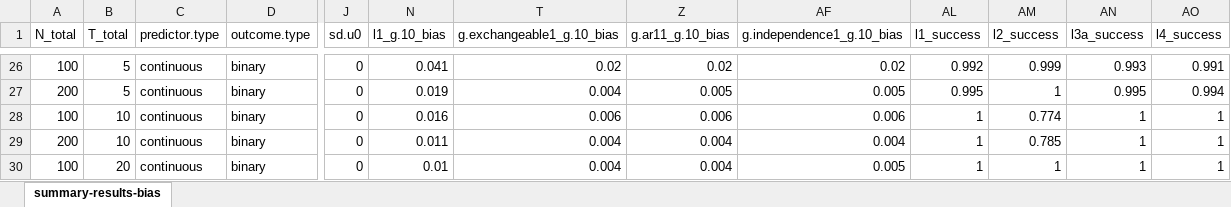
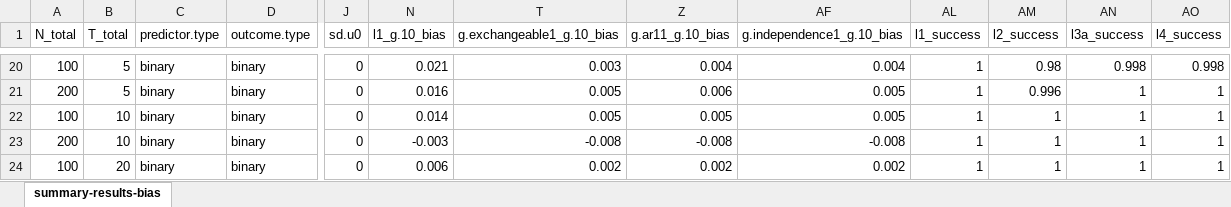
Before and after one commit to wardeiling/Master-Thesis, an Excel workbook: simulation_results_glmm/April10_fullsimulation/summary-results-bias-edit2.xlsx, sheet summary-results-bias, drawn as a sheet; only a part is shown, gaps mark what is left out; values as stored, in another font and other column widths than the file's, no borders; conditional formats and table styles not drawn; addresses are those after the commit; the diff covers the shown part only; the diff names each change by its address in the sheet, - before the commit and + after, or states it on an @@ line.

```diff
--- a/simulation_results_glmm/April10_fullsimulation/summary-results-bias-edit2.xlsx (sheet summary-results-bias)
+++ b/simulation_results_glmm/April10_fullsimulation/summary-results-bias-edit2.xlsx (sheet summary-results-bias)
-C20:C24 (predictor.type): continuous
+C20:C24 (predictor.type): binary
-N20 (l1_g.10_bias): 0.041
+N20 (l1_g.10_bias): 0.021
-T20 (g.exchangeable1_g.10_bias): 0.02
+T20 (g.exchangeable1_g.10_bias): 0.003
-Z20 (g.ar11_g.10_bias): 0.02
+Z20 (g.ar11_g.10_bias): 0.004
-AF20 (g.independence1_g.10_bias): 0.02
+AF20 (g.independence1_g.10_bias): 0.004
-AL20 (l1_success): 0.992
+AL20 (l1_success): 1
-AM20 (l2_success): 0.999
+AM20 (l2_success): 0.98
-AN20 (l3a_success): 0.993
+AN20 (l3a_success): 0.998
-AO20 (l4_success): 0.991
+AO20 (l4_success): 0.998
-N21 (l1_g.10_bias): 0.019
+N21 (l1_g.10_bias): 0.016
-T21 (g.exchangeable1_g.10_bias): 0.004
+T21 (g.exchangeable1_g.10_bias): 0.005
-Z21 (g.ar11_g.10_bias): 0.005
+Z21 (g.ar11_g.10_bias): 0.006
-AL21 (l1_success): 0.995
+AL21 (l1_success): 1
-AM21 (l2_success): 1
+AM21 (l2_success): 0.996
-AN21 (l3a_success): 0.995
+AN21 (l3a_success): 1
-AO21 (l4_success): 0.994
+AO21 (l4_success): 1
-N22 (l1_g.10_bias): 0.016
+N22 (l1_g.10_bias): 0.014
-T22 (g.exchangeable1_g.10_bias): 0.006
+T22 (g.exchangeable1_g.10_bias): 0.005
-Z22 (g.ar11_g.10_bias): 0.006
+Z22 (g.ar11_g.10_bias): 0.005
-AF22 (g.independence1_g.10_bias): 0.006
+AF22 (g.independence1_g.10_bias): 0.005
-AM22 (l2_success): 0.774
+AM22 (l2_success): 1
-N23 (l1_g.10_bias): 0.011
+N23 (l1_g.10_bias): -0.003
-T23 (g.exchangeable1_g.10_bias): 0.004
+T23 (g.exchangeable1_g.10_bias): -0.008
-Z23 (g.ar11_g.10_bias): 0.004
+Z23 (g.ar11_g.10_bias): -0.008
-AF23 (g.independence1_g.10_bias): 0.004
+AF23 (g.independence1_g.10_bias): -0.008
-AM23 (l2_success): 0.785
+AM23 (l2_success): 1
-N24 (l1_g.10_bias): 0.01
+N24 (l1_g.10_bias): 0.006
-T24 (g.exchangeable1_g.10_bias): 0.004
+T24 (g.exchangeable1_g.10_bias): 0.002
-Z24 (g.ar11_g.10_bias): 0.004
+Z24 (g.ar11_g.10_bias): 0.002
-AF24 (g.independence1_g.10_bias): 0.005
+AF24 (g.independence1_g.10_bias): 0.002
```
Also changed, not shown: 1018 edited cells elsewhere in this sheet, 2 other files.
